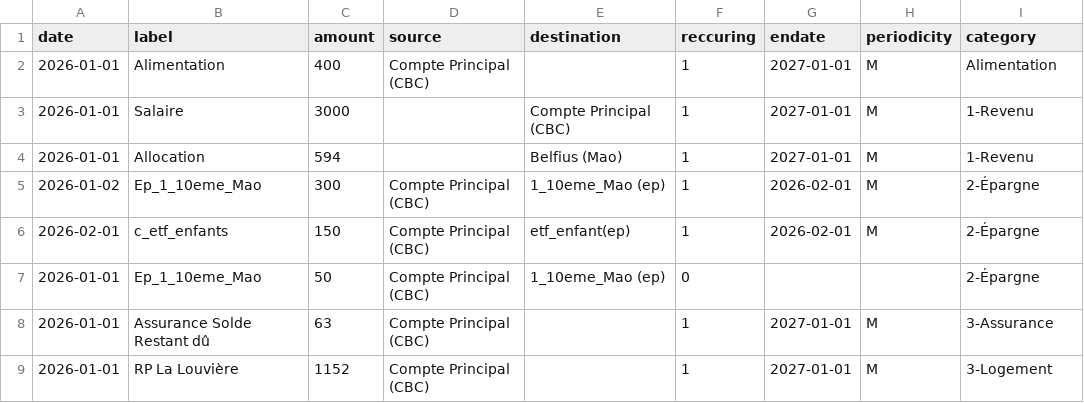
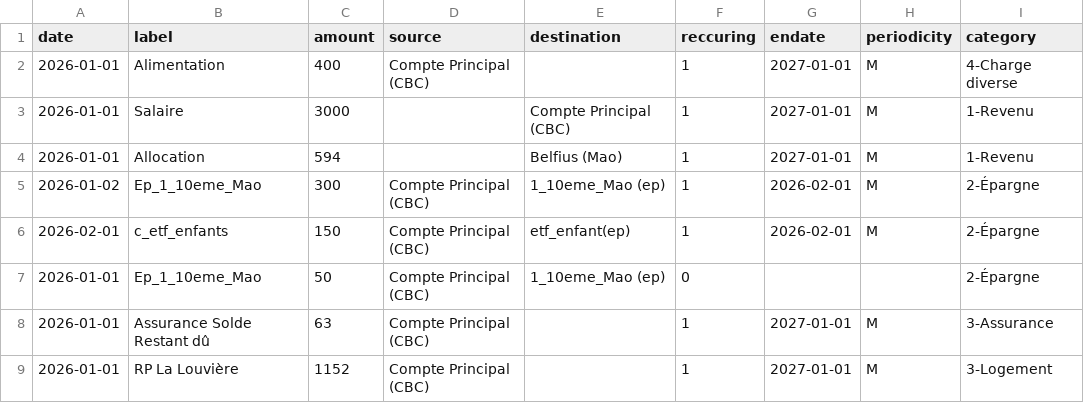
Before and after one commit to patricktsemengue/strady-budget, a CSV file: public/strady-budget-export-2026-03-08.csv, drawn as a sheet; only a part is shown.

Commit message:
cvs
csv

```diff
--- a/public/strady-budget-export-2026-03-08.csv
+++ b/public/strady-budget-export-2026-03-08.csv
@@ -1,3 +1,3 @@
 date,label,amount,source,destination,reccuring,endate,periodicity,category
-2026-01-01,"Alimentation",400,Compte Principal (CBC),,1,2027-01-01,M, Alimentation
+2026-01-01,"Alimentation",400,Compte Principal (CBC),,1,2027-01-01,M,4-Charge diverse
 2026-01-01,"Salaire",3000,,Compte Principal (CBC),1,2027-01-01,M,1-Revenu
```
